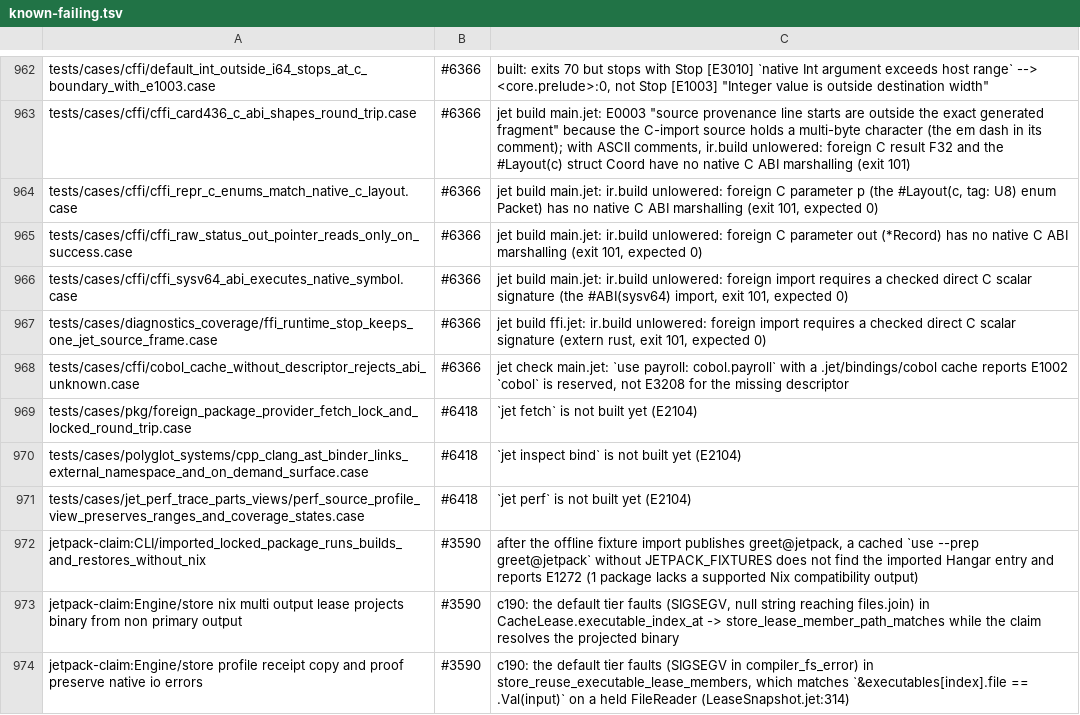
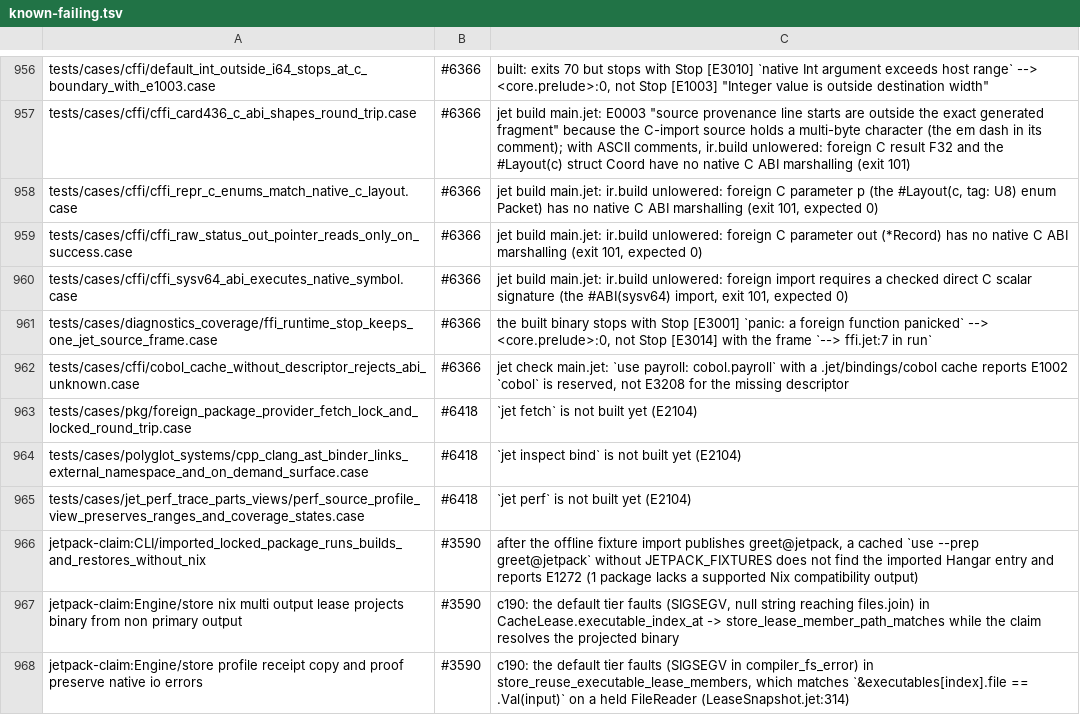
Before and after one commit to jet-language/jet, a TSV file: Tools/testkit/known-failing.tsv, drawn as a sheet; only a part is shown, gaps mark what is left out; the diff covers the shown part only.

Commit message:
jet inspect bind writes a provenance sidecar and lowers C handle types with their #Close drop; the compiler's header-cache refresh leaves a library imported two ways to E3204; extern rust calls resolve through the helper crate's closure symbols; bridges and opaque_handles goldens regenerated and passing on o0/o1/o2; fixed bind/ffi rows leave known-failing (#6599 c1, c2)

```diff
--- a/Tools/testkit/known-failing.tsv
+++ b/Tools/testkit/known-failing.tsv
@@ -966,3 +960,3 @@ tests/cases/cffi/cffi_raw_status_out_pointer_reads_only_on_success.case	#6366	je
 tests/cases/cffi/cffi_sysv64_abi_executes_native_symbol.case	#6366	jet build main.jet: ir.build unlowered: foreign import requires a checked direct C scalar signature (the #ABI(sysv64) import, exit 101, expected 0)
-tests/cases/diagnostics_coverage/ffi_runtime_stop_keeps_one_jet_source_frame.case	#6366	jet build ffi.jet: ir.build unlowered: foreign import requires a checked direct C scalar signature (extern rust, exit 101, expected 0)
+tests/cases/diagnostics_coverage/ffi_runtime_stop_keeps_one_jet_source_frame.case	#6366	the built binary stops with Stop [E3001] `panic: a foreign function panicked` --> <core.prelude>:0, not Stop [E3014] with the frame `--> ffi.jet:7 in run`
 tests/cases/cffi/cobol_cache_without_descriptor_rejects_abi_unknown.case	#6366	jet check main.jet: `use payroll: cobol.payroll` with a .jet/bindings/cobol cache reports E1002 `cobol` is reserved, not E3208 for the missing descriptor
```
Also changed, not shown: 6 removed rows and 1 edited cell elsewhere in this file, Tools/script-census.tsv, 35 other files.
